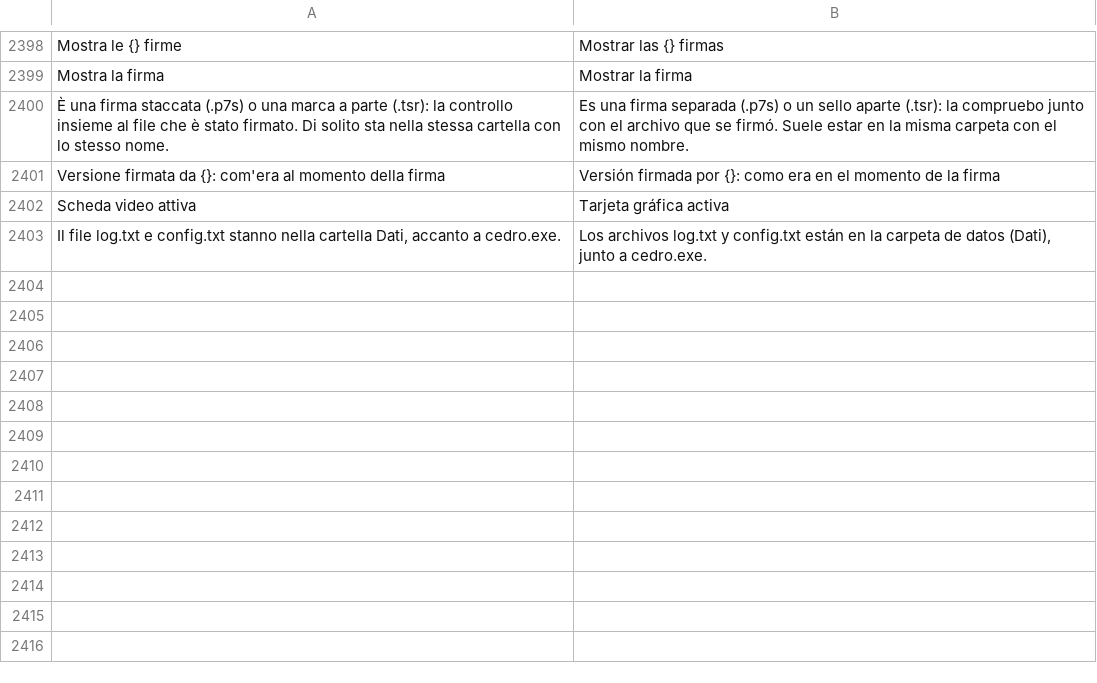
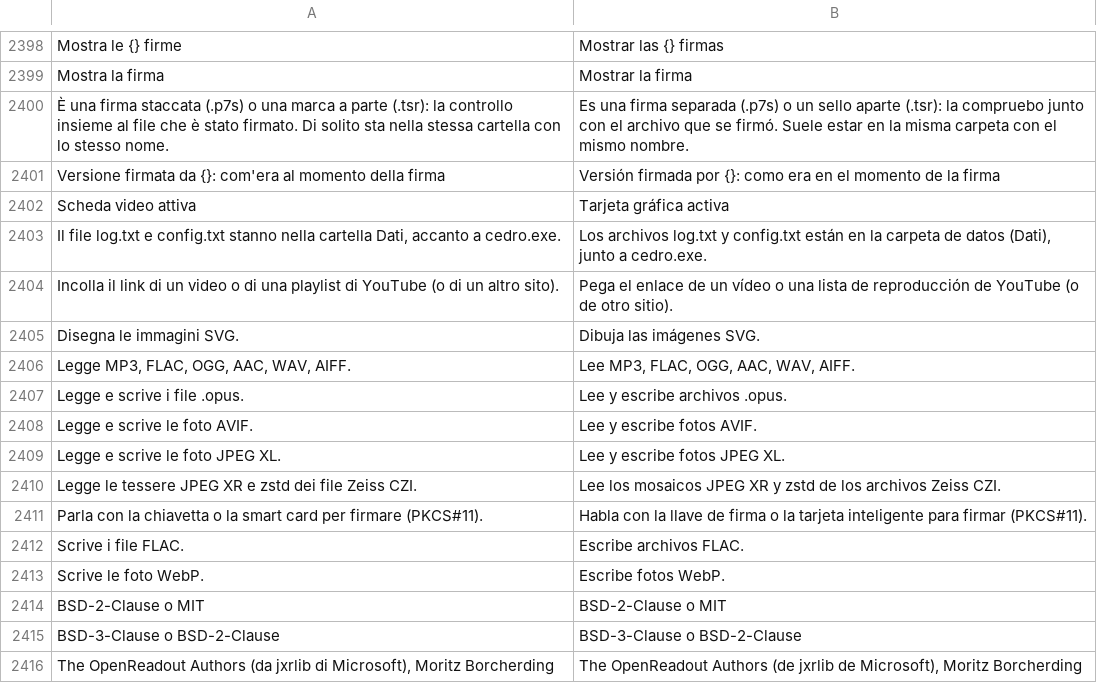
Before and after one commit to realfulvio/cedro, a TSV file: i18n/es.tsv, drawn as a sheet; only a part is shown, gaps mark what is left out.

```diff
--- a/i18n/es.tsv
+++ b/i18n/es.tsv
@@ -2403 +2403,14 @@ Scheda video attiva	Tarjeta gráfica activa
 Il file log.txt e config.txt stanno nella cartella Dati, accanto a cedro.exe.	Los archivos log.txt y config.txt están en la carpeta de datos (Dati), junto a cedro.exe.
+Incolla il link di un video o di una playlist di YouTube (o di un altro sito).	Pega el enlace de un vídeo o una lista de reproducción de YouTube (o de otro sitio).
+Disegna le immagini SVG.	Dibuja las imágenes SVG.
+Legge MP3, FLAC, OGG, AAC, WAV, AIFF.	Lee MP3, FLAC, OGG, AAC, WAV, AIFF.
+Legge e scrive i file .opus.	Lee y escribe archivos .opus.
+Legge e scrive le foto AVIF.	Lee y escribe fotos AVIF.
+Legge e scrive le foto JPEG XL.	Lee y escribe fotos JPEG XL.
+Legge le tessere JPEG XR e zstd dei file Zeiss CZI.	Lee los mosaicos JPEG XR y zstd de los archivos Zeiss CZI.
+Parla con la chiavetta o la smart card per firmare (PKCS#11).	Habla con la llave de firma o la tarjeta inteligente para firmar (PKCS#11).
+Scrive i file FLAC.	Escribe archivos FLAC.
+Scrive le foto WebP.	Escribe fotos WebP.
+BSD-2-Clause o MIT	BSD-2-Clause o MIT
+BSD-3-Clause o BSD-2-Clause	BSD-3-Clause o BSD-2-Clause
+The OpenReadout Authors (da jxrlib di Microsoft), Moritz Borcherding	The OpenReadout Authors (de jxrlib de Microsoft), Moritz Borcherding
```
Also changed, not shown: i18n/de.tsv, i18n/en.tsv, 6 other files.
